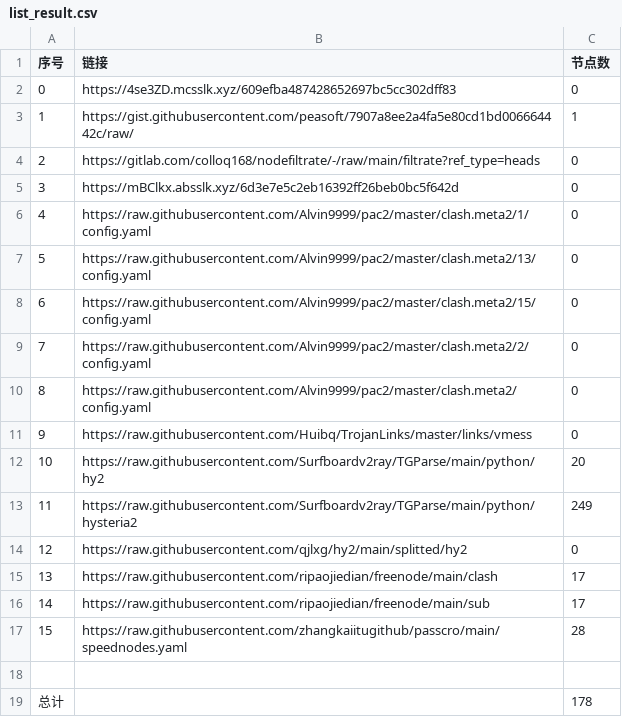
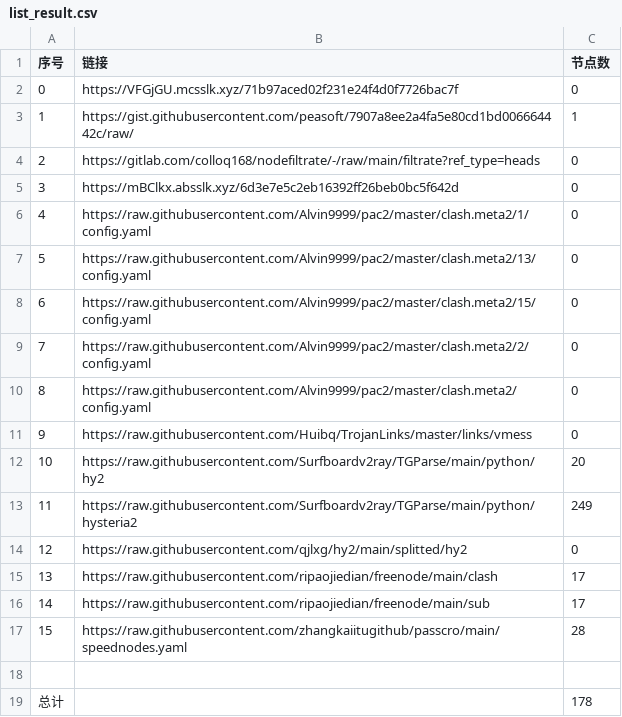
Before and after one commit to x698/NoMoreWalls, a CSV file: list_result.csv, drawn as a sheet.

```diff
--- a/list_result.csv
+++ b/list_result.csv
@@ -1,3 +1,3 @@
 序号,链接,节点数
-0,https://4se3ZD.mcsslk.xyz/609efba487428652697bc5cc302dff83,0
+0,https://VFGjGU.mcsslk.xyz/71b97aced02f231e24f4d0f7726bac7f,0
 1,https://gist.githubusercontent.com/peasoft/7907a8ee2a4fa5e80cd1bd006664442c/raw/,1
```
Also changed, not shown: 3 other files.
